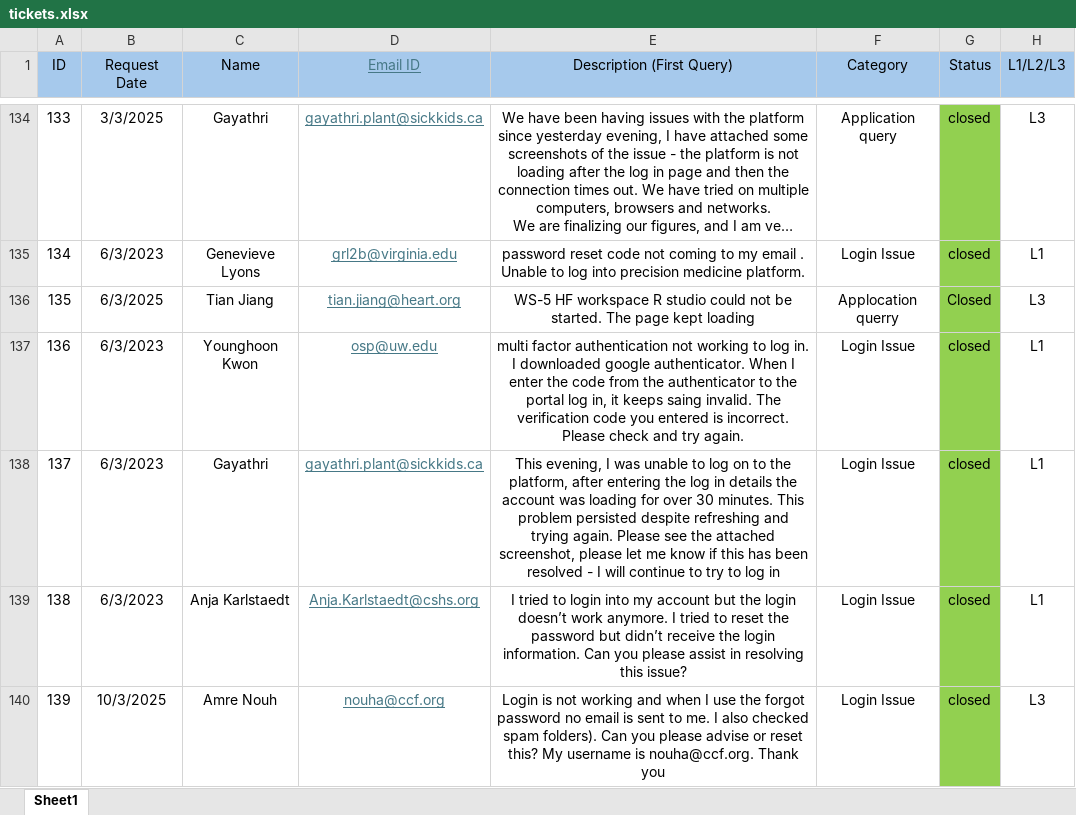
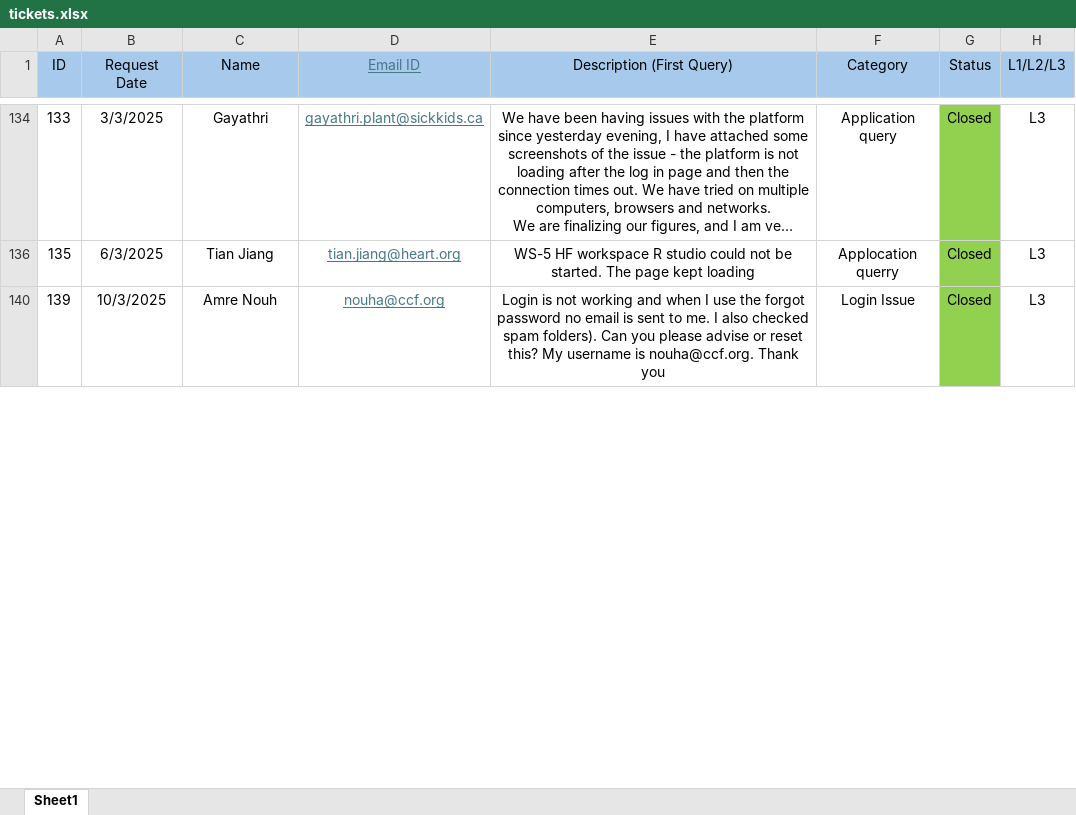
Before and after one commit to vardhasheelan-creator/pmp-ticket-dashboard, an Excel workbook: data/tickets.xlsx, sheet Sheet1, drawn as a sheet; only a part is shown, gaps mark what is left out; long unchanged cells end in …; values as stored, in another font and other column widths than the file's, no borders; removed rows and columns are numbered as before the commit, all else as after; the diff covers the shown part only; the diff names each change by its address in the sheet, - before the commit and + after, or states it on an @@ line.

```diff
--- a/data/tickets.xlsx (sheet Sheet1)
+++ b/data/tickets.xlsx (sheet Sheet1)
-G134 (Status): closed
+G134 (Status): Closed
-row 135: 134 | 6/3/2023 | Genevieve Lyons | grl2b@virginia.edu | password reset code not coming to my email . Unable to log into precision medicine platform. | Login Issue | closed | L1
-row 137: 136 | 6/3/2023 | Younghoon Kwon | osp@uw.edu | multi factor authentication not working to log in. I downloaded google authenticator. When I enter the code from the authenticator to the portal log in, it keeps saing invalid. The verification code you entered is incorrect. Please check and try again. | Login Issue | closed | L1
-row 138: 137 | 6/3/2023 | Gayathri | gayathri.plant@sickkids.ca | This evening, I was unable to log on to the platform, after entering the log in details the account was loading for over 30 minutes. This problem persisted despite refreshing and trying again. Please see the attached screenshot, please let me know if this has been resolved - I will continue to try to log in | Login Issue | closed | L1
-row 139: 138 | 6/3/2023 | Anja Karlstaedt | Anja.Karlstaedt@cshs.org | I tried to login into my account but the login doesn’t work anymore. I tried to reset the password but didn’t receive the login information. Can you please assist in resolving this issue? | Login Issue | closed | L1
-G140 (Status): closed
+G140 (Status): Closed
```
Also changed, not shown: 2 added rows, 20 removed rows, 149 hidden or unhidden rows, 29 edited cells, cell formats and row numbers in column A elsewhere in this sheet, 3 other files.
